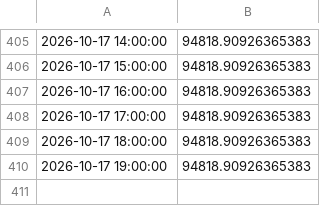
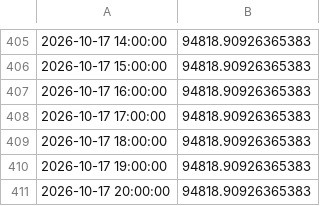
Before and after one commit to theoeenh/tf, a CSV file: paper/equity.csv, drawn as a sheet; only a part is shown, gaps mark what is left out.

Commit message:
Paper account A 2026-10-17 21:23 UTC

```diff
--- a/paper/equity.csv
+++ b/paper/equity.csv
@@ -410 +410,2 @@
 2026-10-17 19:00:00,94818.90926365383
+2026-10-17 20:00:00,94818.90926365383
```
Also changed, not shown: 1 other file.
